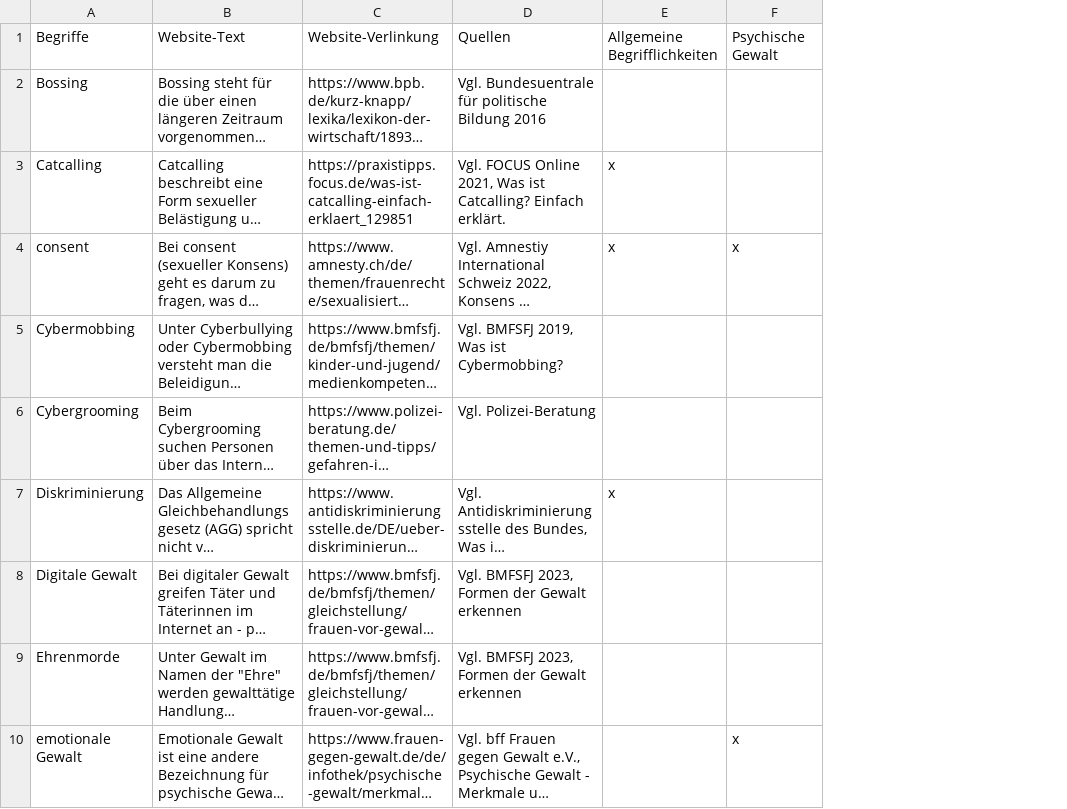
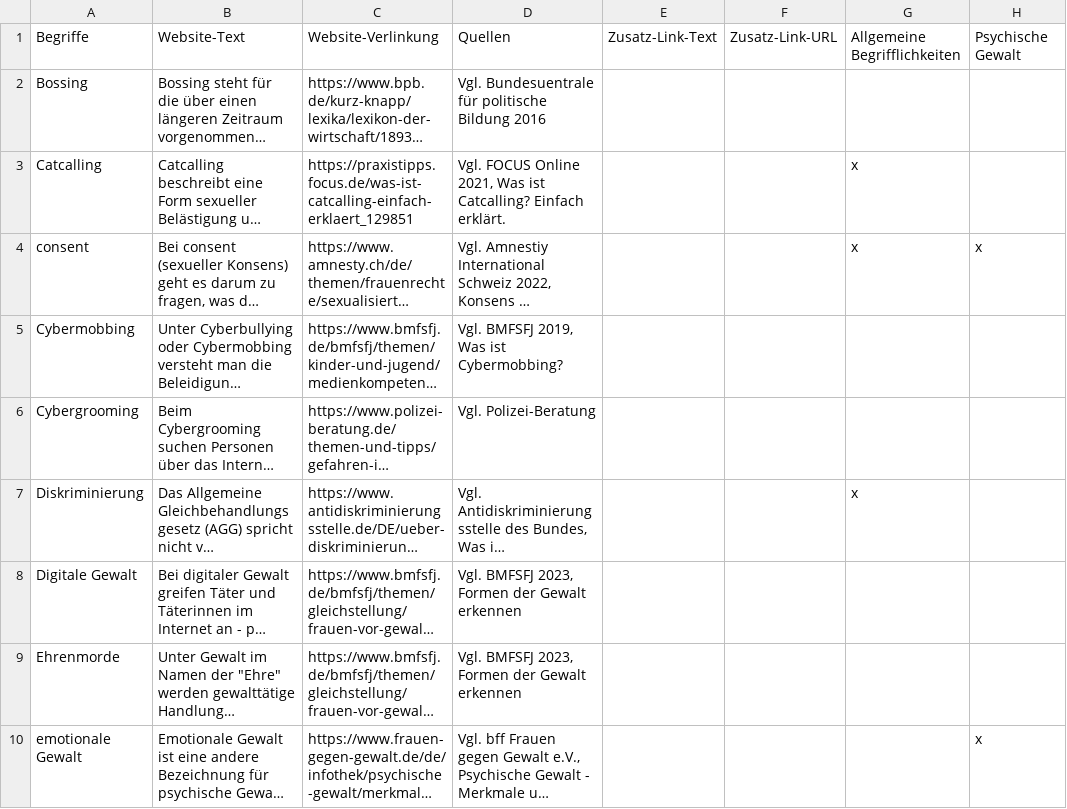
Before and after one commit to frievoe97/projekt-vernetzung, a CSV file: src/scripts/glossary.csv, drawn as a sheet; only a part is shown; long unchanged cells end in …; the diff names each change by its address in the sheet, - before the commit and + after, or states it on an @@ line.

```diff
--- a/src/scripts/glossary.csv
+++ b/src/scripts/glossary.csv
+column E, row 1: Zusatz-Link-Text
+column F, row 1: Zusatz-Link-URL
```
Also changed, not shown: 1 other file.
